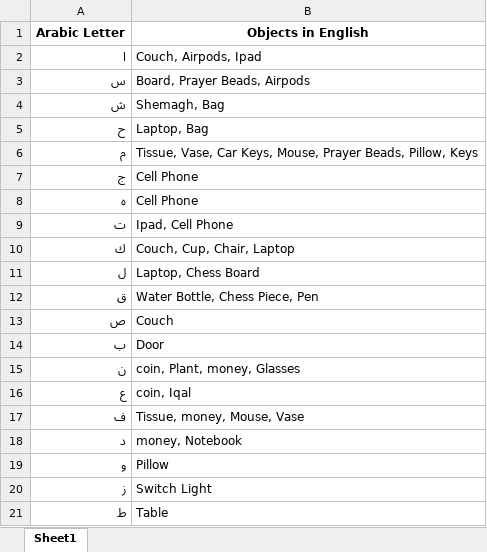
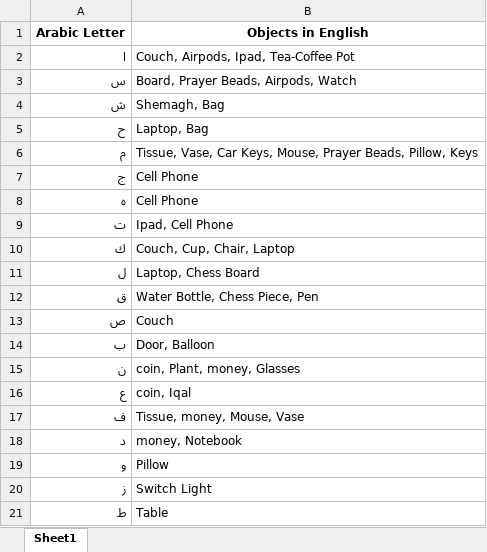
Before and after one commit to AI-bootcamp/capstone-project-letterhunter, an Excel workbook: Vocab.xlsx, sheet Sheet1, drawn as a sheet; values as stored, in another font and other column widths than the file's, no borders; the diff names each change by its address in the sheet, - before the commit and + after, or states it on an @@ line.

```diff
--- a/Vocab.xlsx (sheet Sheet1)
+++ b/Vocab.xlsx (sheet Sheet1)
-B2 (Objects in English): Couch, Airpods, Ipad
+B2 (Objects in English): Couch, Airpods, Ipad, Tea-Coffee Pot
-B3 (Objects in English): Board, Prayer Beads, Airpods
+B3 (Objects in English): Board, Prayer Beads, Airpods, Watch
-B14 (Objects in English): Door
+B14 (Objects in English): Door, Balloon
```
Also changed, not shown: New_Dataset.xlsx, history.xlsx, 3 other files.
